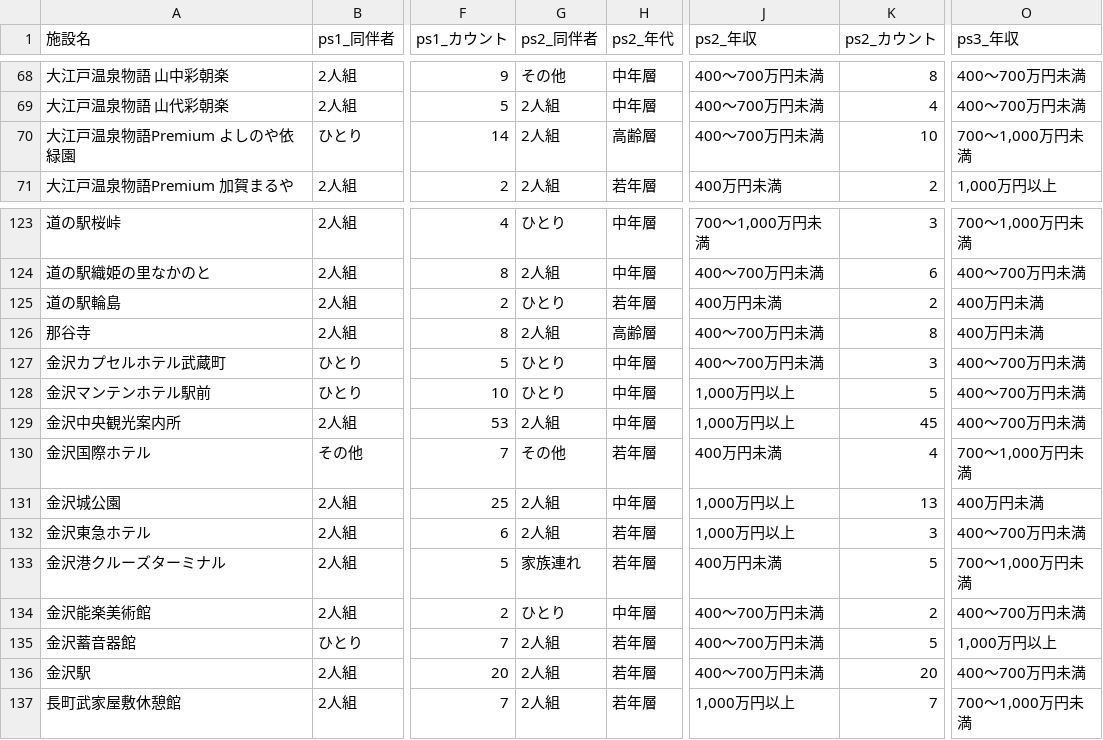
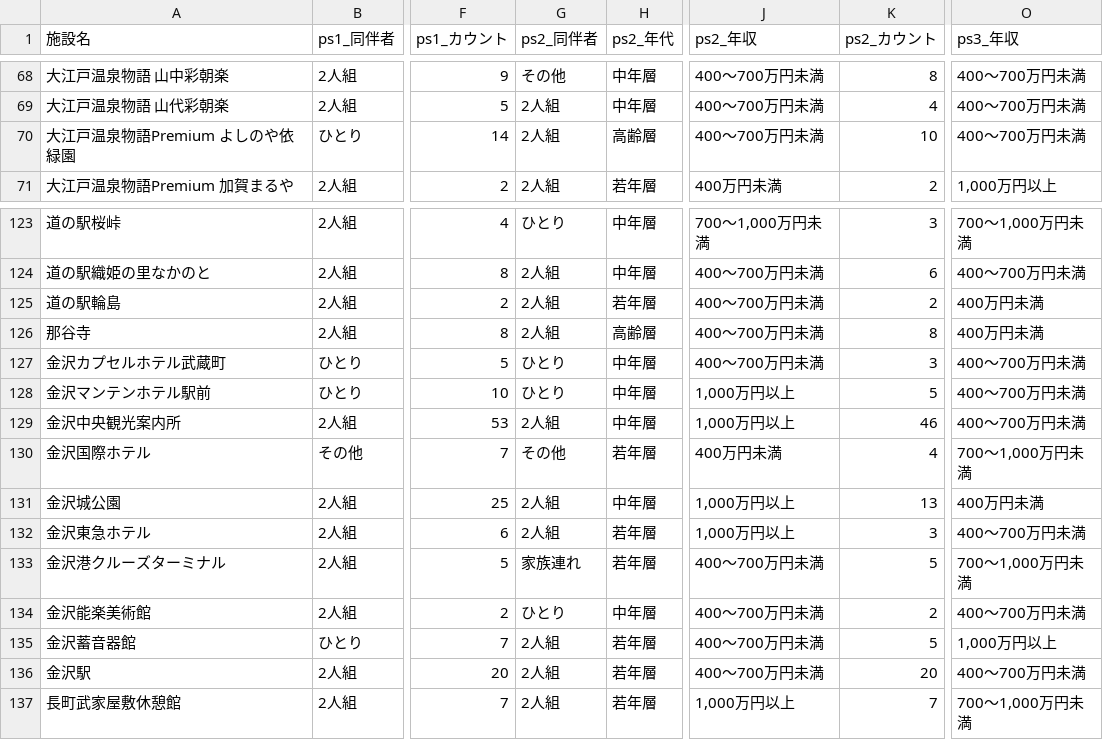
Before and after one commit to codefornoto/TIFO, a CSV file: ishikawa/milli_persona.csv, drawn as a sheet; only a part is shown, gaps mark what is left out; the diff covers the shown part only; the diff names each change by its address in the sheet, - before the commit and + after, or states it on an @@ line.

```diff
--- a/ishikawa/milli_persona.csv
+++ b/ishikawa/milli_persona.csv
-O70 (ps3_年収): 700～1,000万円未満
+O70 (ps3_年収): 400～700万円未満
-G125 (ps2_同伴者): ひとり
+G125 (ps2_同伴者): 2人組
-J125 (ps2_年収): 400万円未満
+J125 (ps2_年収): 400～700万円未満
-K129 (ps2_カウント): 45
+K129 (ps2_カウント): 46
-J133 (ps2_年収): 400万円未満
+J133 (ps2_年収): 400～700万円未満
```
Also changed, not shown: 27 edited cells elsewhere in this file, ishikawa/milli_score.csv, 1 other file.
